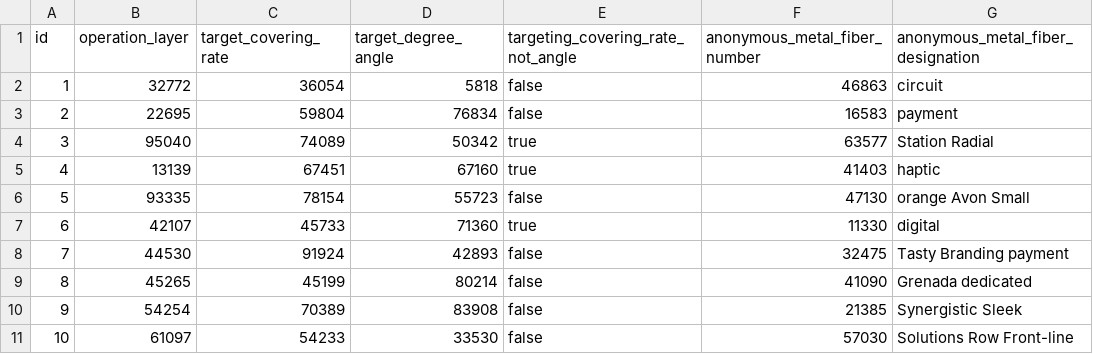
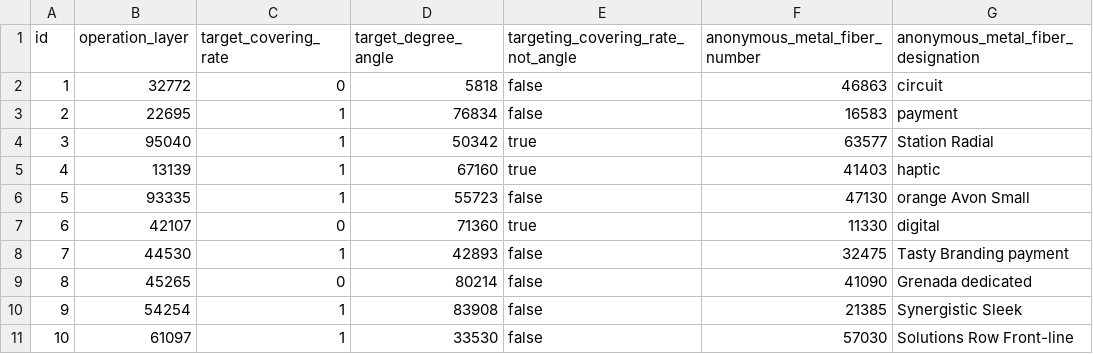
Before and after one commit to M4jor-Tom/LappLi, a CSV file: src/main/resources/config/liquibase/fake-data/plait.csv, drawn as a sheet; only a part is shown; the diff names each change by its address in the sheet, - before the commit and + after, or states it on an @@ line.

```diff
--- a/src/main/resources/config/liquibase/fake-data/plait.csv
+++ b/src/main/resources/config/liquibase/fake-data/plait.csv
-C2 (target_covering_rate): 36054
+C2 (target_covering_rate): 0
-C3 (target_covering_rate): 59804
+C3 (target_covering_rate): 1
-C4 (target_covering_rate): 74089
+C4 (target_covering_rate): 1
-C5 (target_covering_rate): 67451
+C5 (target_covering_rate): 1
-C6 (target_covering_rate): 78154
+C6 (target_covering_rate): 1
-C7 (target_covering_rate): 45733
+C7 (target_covering_rate): 0
-C8 (target_covering_rate): 91924
+C8 (target_covering_rate): 1
-C9 (target_covering_rate): 45199
+C9 (target_covering_rate): 0
-C10 (target_covering_rate): 70389
+C10 (target_covering_rate): 1
-C11 (target_covering_rate): 54233
+C11 (target_covering_rate): 1
```
Also changed, not shown: src/main/resources/config/liquibase/fake-data/tape_kind.csv, 9 other files.
